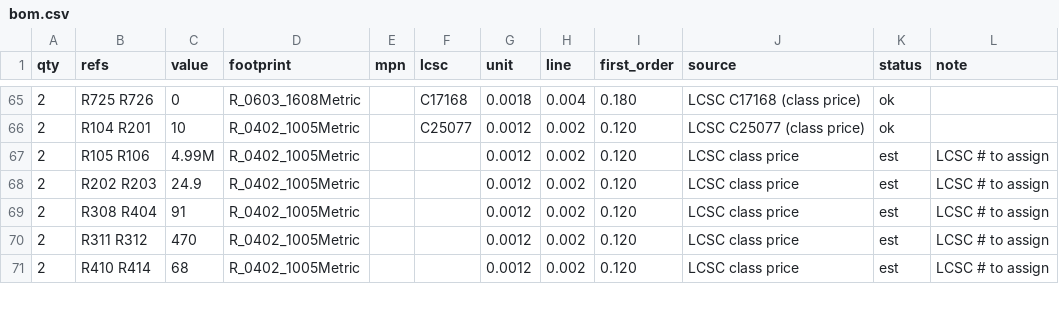
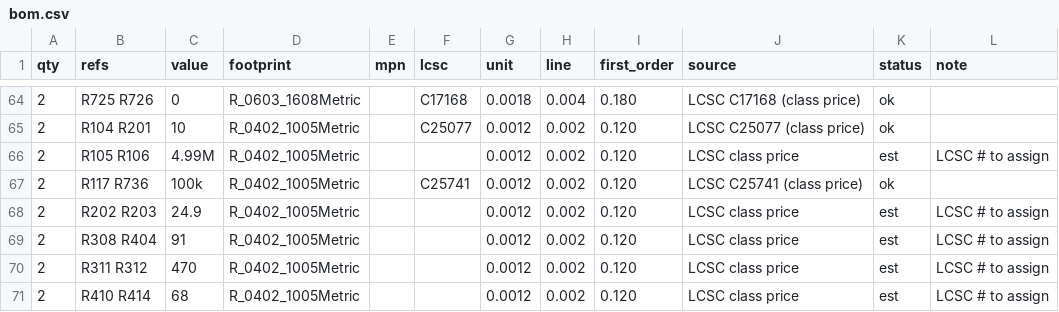
Before and after one commit to jaseg/temp-workspace, a CSV file: design/lowcost/docs/bom.csv, drawn as a sheet; only a part is shown, gaps mark what is left out; the diff covers the shown part only; the diff names each change by its address in the sheet, - before the commit and + after, or states it on an @@ line.

```diff
--- a/design/lowcost/docs/bom.csv
+++ b/design/lowcost/docs/bom.csv
+row 67: 2 | R117 R736 | 100k | R_0402_1005Metric |  | C25741 | 0.0012 | 0.002 | 0.120 | LCSC C25741 (class price) | ok
```
Also changed, not shown: 8 added rows, 8 removed rows and 7 edited cells elsewhere in this file, 36 other files.
